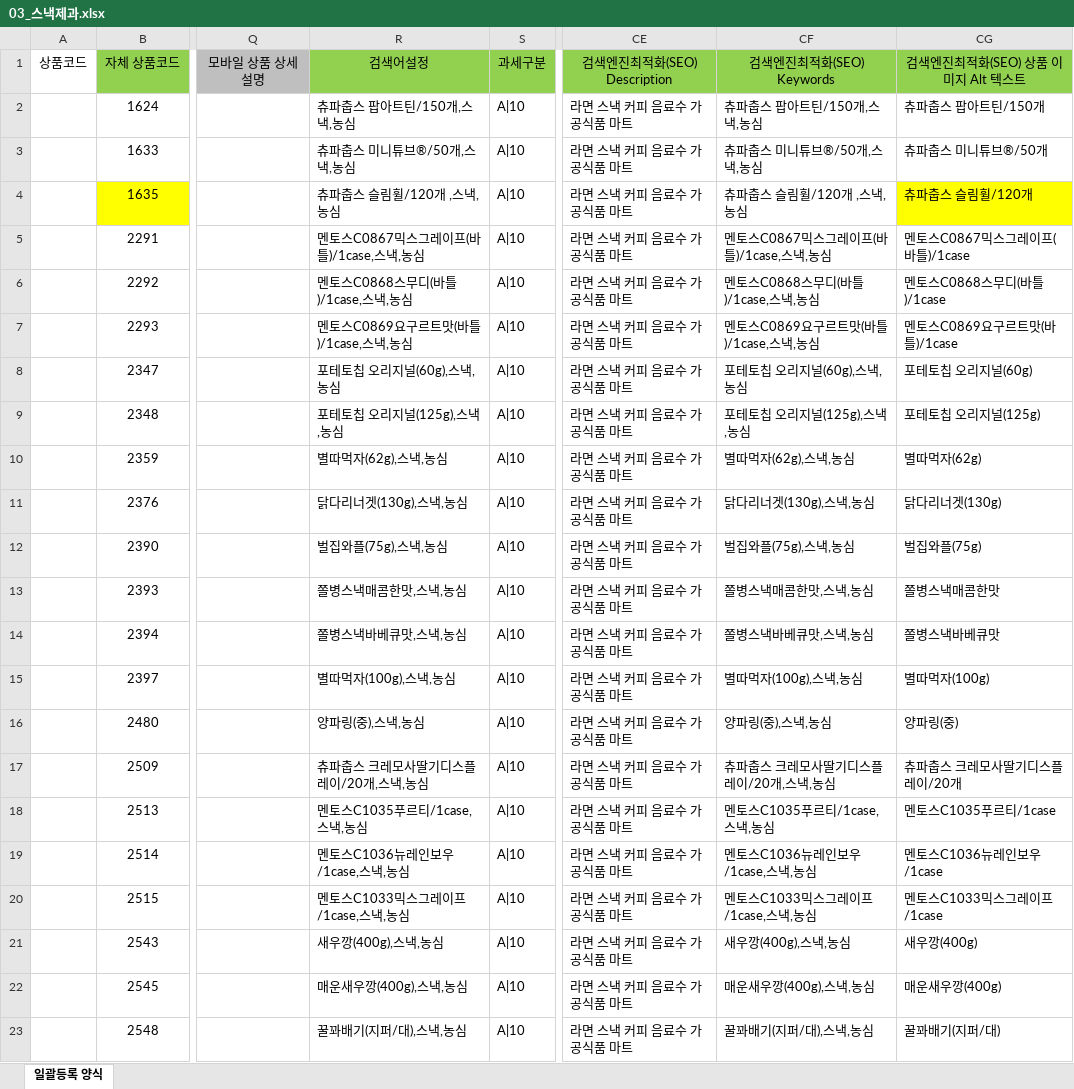
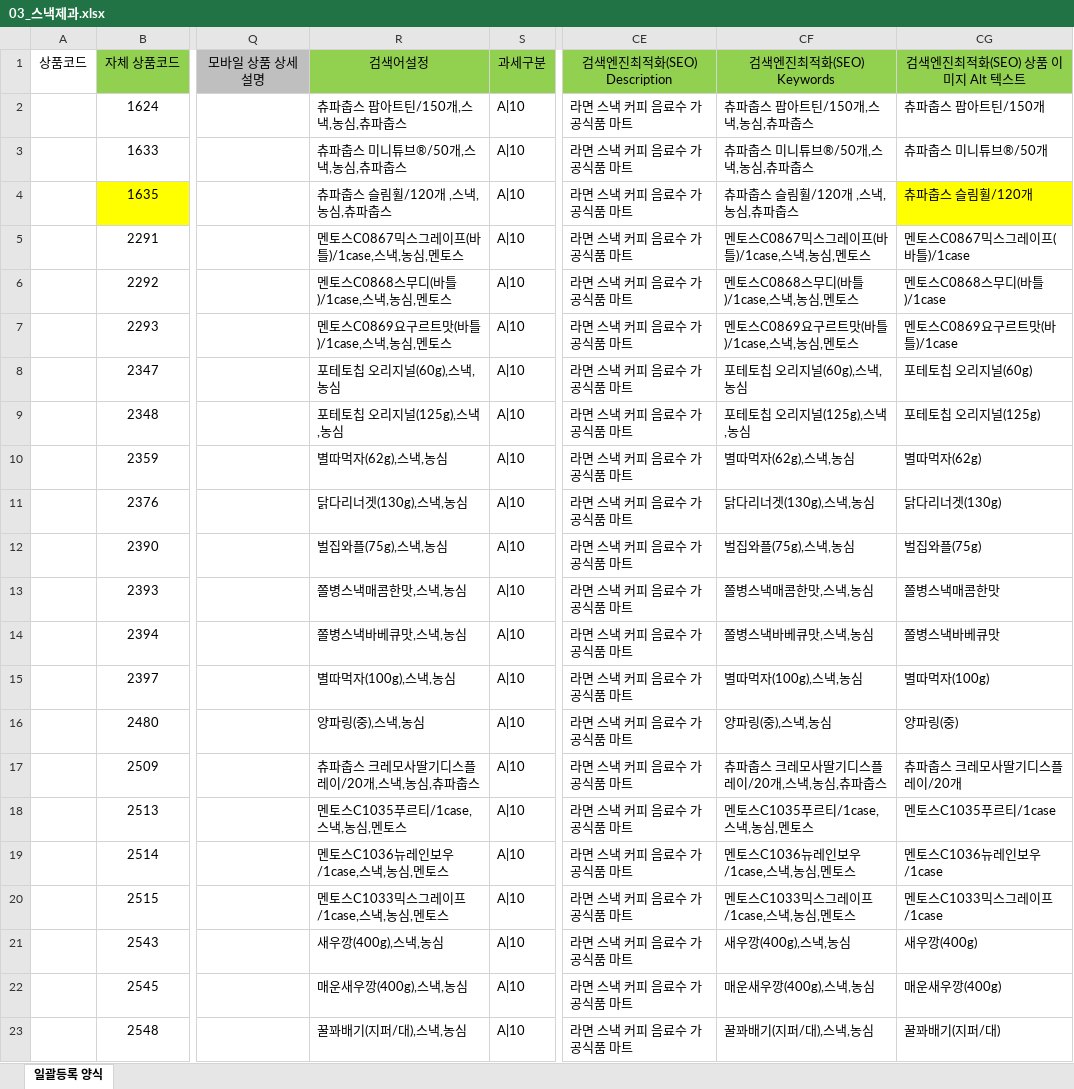
Before and after one commit to ArvidJoung/Tongup2, an Excel workbook: 일괄등록/03_스낵제과.xlsx, sheet 일괄등록 양식, drawn as a sheet; only a part is shown, gaps mark what is left out; values as stored, in another font and other column widths than the file's, no borders; the diff names each change by its address in the sheet, - before the commit and + after, or states it on an @@ line.

Commit message:
[제품] 03_스낵제과 일괄등록 - SEO 수정

```diff
--- a/일괄등록/03_스낵제과.xlsx (sheet 일괄등록 양식)
+++ b/일괄등록/03_스낵제과.xlsx (sheet 일괄등록 양식)
-R2: 츄파춥스 팝아트틴/150개,스낵,농심
+R2: 츄파춥스 팝아트틴/150개,스낵,농심,츄파춥스
-CF2: 츄파춥스 팝아트틴/150개,스낵,농심
+CF2: 츄파춥스 팝아트틴/150개,스낵,농심,츄파춥스
-R3: 츄파춥스 미니튜브®/50개,스낵,농심
+R3: 츄파춥스 미니튜브®/50개,스낵,농심,츄파춥스
-CF3: 츄파춥스 미니튜브®/50개,스낵,농심
+CF3: 츄파춥스 미니튜브®/50개,스낵,농심,츄파춥스
-R4: 츄파춥스 슬림휠/120개 ,스낵,농심
+R4: 츄파춥스 슬림휠/120개 ,스낵,농심,츄파춥스
-CF4: 츄파춥스 슬림휠/120개 ,스낵,농심
+CF4: 츄파춥스 슬림휠/120개 ,스낵,농심,츄파춥스
-R5: 멘토스C0867믹스그레이프(바틀)/1case,스낵,농심
+R5: 멘토스C0867믹스그레이프(바틀)/1case,스낵,농심,멘토스
-CF5: 멘토스C0867믹스그레이프(바틀)/1case,스낵,농심
+CF5: 멘토스C0867믹스그레이프(바틀)/1case,스낵,농심,멘토스
-R6: 멘토스C0868스무디(바틀)/1case,스낵,농심
+R6: 멘토스C0868스무디(바틀)/1case,스낵,농심,멘토스
-CF6: 멘토스C0868스무디(바틀)/1case,스낵,농심
+CF6: 멘토스C0868스무디(바틀)/1case,스낵,농심,멘토스
-R7: 멘토스C0869요구르트맛(바틀)/1case,스낵,농심
+R7: 멘토스C0869요구르트맛(바틀)/1case,스낵,농심,멘토스
-CF7: 멘토스C0869요구르트맛(바틀)/1case,스낵,농심
+CF7: 멘토스C0869요구르트맛(바틀)/1case,스낵,농심,멘토스
-R17: 츄파춥스 크레모사딸기디스플레이/20개,스낵,농심
+R17: 츄파춥스 크레모사딸기디스플레이/20개,스낵,농심,츄파춥스
-CF17: 츄파춥스 크레모사딸기디스플레이/20개,스낵,농심
+CF17: 츄파춥스 크레모사딸기디스플레이/20개,스낵,농심,츄파춥스
-R18: 멘토스C1035푸르티/1case,스낵,농심
+R18: 멘토스C1035푸르티/1case,스낵,농심,멘토스
-CF18: 멘토스C1035푸르티/1case,스낵,농심
+CF18: 멘토스C1035푸르티/1case,스낵,농심,멘토스
-R19: 멘토스C1036뉴레인보우/1case,스낵,농심
+R19: 멘토스C1036뉴레인보우/1case,스낵,농심,멘토스
-CF19: 멘토스C1036뉴레인보우/1case,스낵,농심
+CF19: 멘토스C1036뉴레인보우/1case,스낵,농심,멘토스
-R20: 멘토스C1033믹스그레이프/1case,스낵,농심
+R20: 멘토스C1033믹스그레이프/1case,스낵,농심,멘토스
-CF20: 멘토스C1033믹스그레이프/1case,스낵,농심
+CF20: 멘토스C1033믹스그레이프/1case,스낵,농심,멘토스
```
